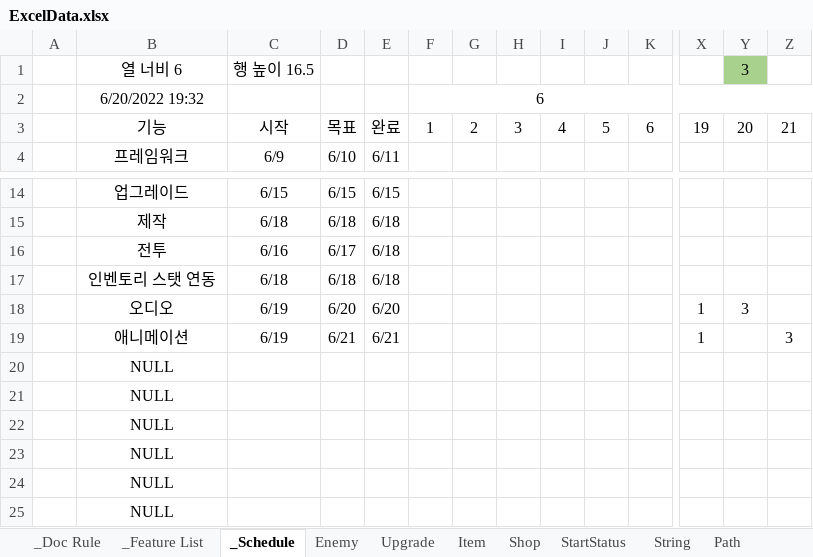
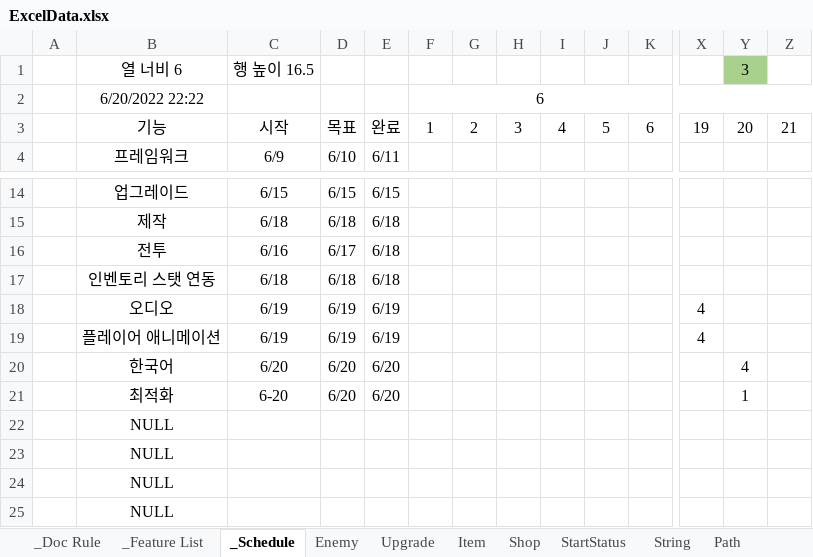
Before and after one commit to Hoyeom/CS-ClickerGame, an Excel workbook: ClickerGame/Assets/Editor/Data/Excel/ExcelData.xlsx, sheet _Schedule, drawn as a sheet; only a part is shown, gaps mark what is left out; values as stored, in another font and other column widths than the file's, no borders; conditional formats not drawn; removed rows and columns are numbered as before the commit, all else as after; rows hold the shown columns only; the diff names each change by its address in the sheet, - before the commit and + after, or states it on an @@ line.

```diff
--- a/ClickerGame/Assets/Editor/Data/Excel/ExcelData.xlsx (sheet _Schedule)
+++ b/ClickerGame/Assets/Editor/Data/Excel/ExcelData.xlsx (sheet _Schedule)
-B2: 6/20/2022 19:32
+B2: 6/20/2022 22:22
-row 18:  | 오디오 | 6/19 | 6/20 | 6/20 |  |  |  |  |  |  | 1 | 3
-row 19:  | 애니메이션 | 6/19 | 6/21 | 6/21 |  |  |  |  |  |  | 1 |  | 3
-row 20:  | NULL
-row 21:  | NULL
+row 18:  | 오디오 | 6/19 | 6/19 | 6/19 |  |  |  |  |  |  | 4
+row 19:  | 플레이어 애니메이션 | 6/19 | 6/19 | 6/19 |  |  |  |  |  |  | 4
+row 20:  | 한국어 | 6/20 | 6/20 | 6/20 |  |  |  |  |  |  |  | 4
+row 21:  | 최적화 | 6-20 | 6/20 | 6/20 |  |  |  |  |  |  |  | 1
```
Also changed, not shown: 15 other files.
